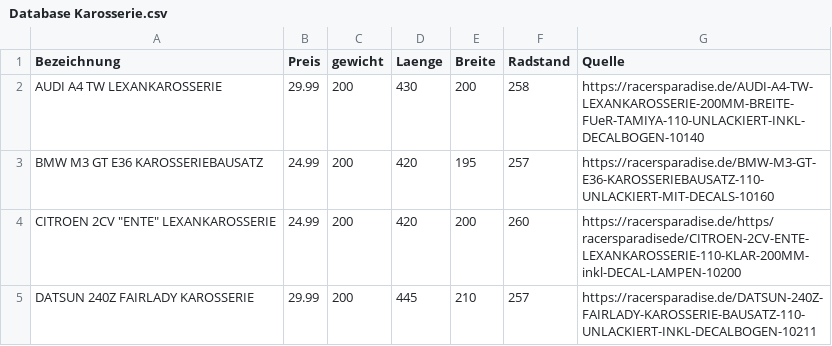
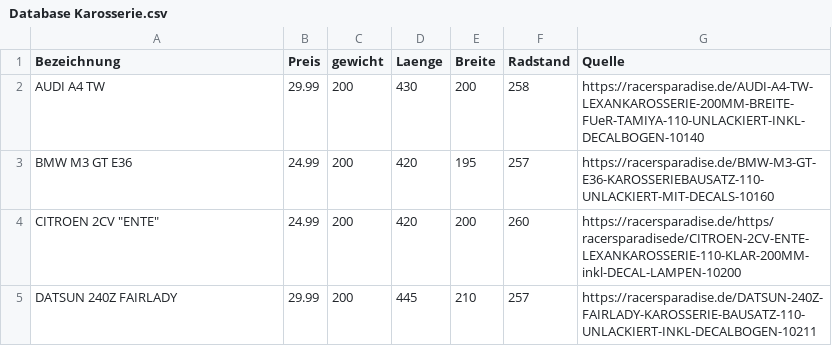
Before and after one commit to KalDoe02/Konfigurator, a CSV file: Klassenbibliothek/Database/Database Karosserie.csv, drawn as a sheet.

```diff
--- a/Klassenbibliothek/Database/Database Karosserie.csv
+++ b/Klassenbibliothek/Database/Database Karosserie.csv
@@ -1,5 +1,5 @@
 Bezeichnung;Preis;gewicht;Laenge;Breite;Radstand;Quelle
-AUDI A4 TW LEXANKAROSSERIE;29.99;200;430;200;258;https://racersparadise.de/AUDI-A4-TW-LEXANKAROSSERIE-200MM-BREITE-FUeR-TAMIYA-110-UNLACKIERT-INKL-DECALBOGEN-10140
-BMW M3 GT E36 KAROSSERIEBAUSATZ;24.99;200;420;195;257;https://racersparadise.de/BMW-M3-GT-E36-KAROSSERIEBAUSATZ-110-UNLACKIERT-MIT-DECALS-10160
-"CITROEN 2CV ""ENTE"" LEXANKAROSSERIE";24.99;200;420;200;260;https://racersparadise.de/https/racersparadisede/CITROEN-2CV-ENTE-LEXANKAROSSERIE-110-KLAR-200MM-inkl-DECAL-LAMPEN-10200
-DATSUN 240Z FAIRLADY KAROSSERIE;29.99;200;445;210;257;https://racersparadise.de/DATSUN-240Z-FAIRLADY-KAROSSERIE-BAUSATZ-110-UNLACKIERT-INKL-DECALBOGEN-10211
+AUDI A4 TW ;29.99;200;430;200;258;https://racersparadise.de/AUDI-A4-TW-LEXANKAROSSERIE-200MM-BREITE-FUeR-TAMIYA-110-UNLACKIERT-INKL-DECALBOGEN-10140
+BMW M3 GT E36 ;24.99;200;420;195;257;https://racersparadise.de/BMW-M3-GT-E36-KAROSSERIEBAUSATZ-110-UNLACKIERT-MIT-DECALS-10160
+"CITROEN 2CV ""ENTE"" ";24.99;200;420;200;260;https://racersparadise.de/https/racersparadisede/CITROEN-2CV-ENTE-LEXANKAROSSERIE-110-KLAR-200MM-inkl-DECAL-LAMPEN-10200
+DATSUN 240Z FAIRLADY ;29.99;200;445;210;257;https://racersparadise.de/DATSUN-240Z-FAIRLADY-KAROSSERIE-BAUSATZ-110-UNLACKIERT-INKL-DECALBOGEN-10211
```
Also changed, not shown: Klassenbibliothek/Database/Database Motor.csv, Klassenbibliothek/Database/Database Reifen.csv, 13 other files.
